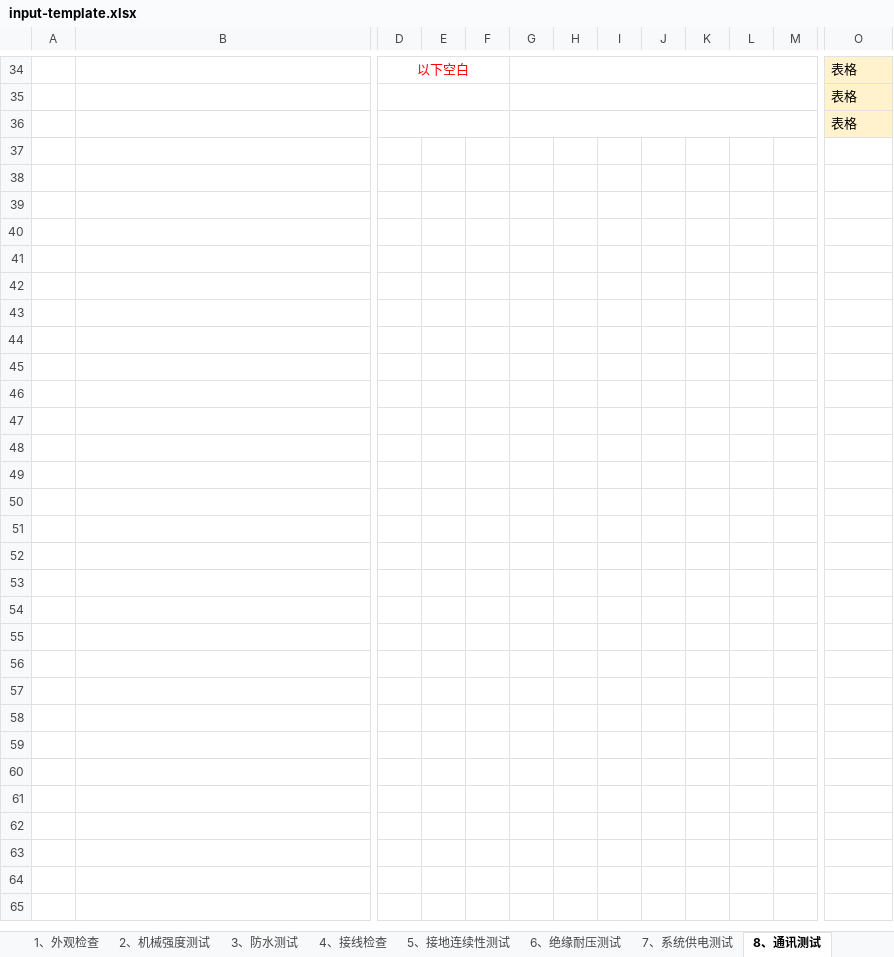
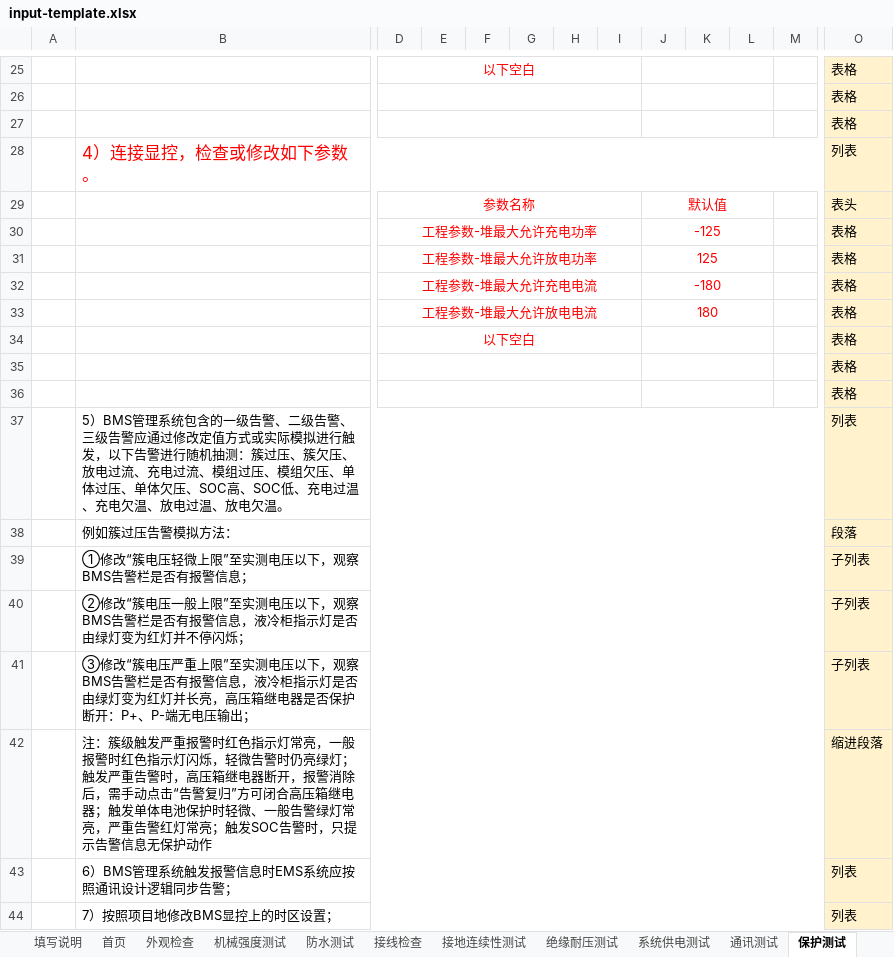
Before and after one commit to pengcheng2000/SOP-IGS, an Excel workbook: templates/cabinet-test-plan/v1/input-template.xlsx, sheet 保护测试, drawn as a sheet; only a part is shown, gaps mark what is left out; values as stored, in another font and other column widths than the file's, no borders; removed rows and columns are numbered as before the commit, all else as after; rows hold the shown columns only; the diff covers the shown part only; the diff names each change by its address in the sheet, - before the commit and + after, or states it on an @@ line.

```diff
--- a/templates/cabinet-test-plan/v1/input-template.xlsx (sheet 保护测试)
+++ b/templates/cabinet-test-plan/v1/input-template.xlsx (sheet 保护测试)
-sheet tab: 1、外观检查
+sheet tab: 机械强度测试
-sheet tab: 2、机械强度测试
+sheet tab: 防水测试
-sheet tab: 3、防水测试
+sheet tab: 接线检查
-sheet tab: 4、接线检查
+sheet tab: 接地连续性测试
-sheet tab: 5、接地连续性测试
+sheet tab: 绝缘耐压测试
-sheet tab: 6、绝缘耐压测试
+sheet tab: 系统供电测试
-sheet tab: 7、系统供电测试
+sheet tab: 通讯测试
-sheet tab: 8、通讯测试
+sheet tab: 保护测试
+column J, empty
-column K, empty
-D34:F34 merged
+D25:I25 merged
-G34:M34 merged
-D35:F35 merged
+D26:I26 merged
-G35:M35 merged
-D36:F36 merged
+D27:I27 merged
-G36:M36 merged
+row 28:  | 4）连接显控，检查或修改如下参数。 |  |  |  |  |  |  |  |  |  |  | 列表
+row 29:  |  | 参数名称 |  |  |  |  |  | 默认值 |  |  |  | 表头
+row 30:  |  | 工程参数-堆最大允许充电功率 |  |  |  |  |  | -125 |  |  |  | 表格
+row 31:  |  | 工程参数-堆最大允许放电功率 |  |  |  |  |  | 125 |  |  |  | 表格
+row 32:  |  | 工程参数-堆最大允许充电电流 |  |  |  |  |  | -180 |  |  |  | 表格
+row 33:  |  | 工程参数-堆最大允许放电电流 |  |  |  |  |  | 180 |  |  |  | 表格
+row 34:  |  | 以下空白 |  |  |  |  |  |  |  |  |  | 表格
@@ row 12 moved to row 35: 表格 @@
@@ row 13 moved to row 36: 表格 @@
+row 37:  | 5）BMS管理系统包含的一级告警、二级告警、三级告警应通过修改定值方式或实际模拟进行触发，以下告警进行随机抽测：簇过压、簇欠压、放电过流、充电过流、模组过压、模组欠压、单体过压、单体欠压、SOC高、SOC低、充电过温、充电欠温、放电过温、放电欠温。 |  |  |  |  |  |  |  |  |  |  | 列表
+row 38:  | 例如簇过压告警模拟方法： |  |  |  |  |  |  |  |  |  |  | 段落
+row 39:  | ①修改“簇电压轻微上限”至实测电压以下，观察BMS告警栏是否有报警信息； |  |  |  |  |  |  |  |  |  |  | 子列表
+row 40:  | ②修改“簇电压一般上限”至实测电压以下，观察BMS告警栏是否有报警信息，液冷柜指示灯是否由绿灯变为红灯并不停闪烁； |  |  |  |  |  |  |  |  |  |  | 子列表
+row 41:  | ③修改“簇电压严重上限”至实测电压以下，观察BMS告警栏是否有报警信息，液冷柜指示灯是否由绿灯变为红灯并长亮，高压箱继电器是否保护断开：P+、P-端无电压输出； |  |  |  |  |  |  |  |  |  |  | 子列表
+row 42:  | 注：簇级触发严重报警时红色指示灯常亮，一般报警时红色指示灯闪烁，轻微告警时仍亮绿灯；触发严重告警时，高压箱继电器断开，报警消除后，需手动点击“告警复归”方可闭合高压箱继电器；触发单体电池保护时轻微、一般告警绿灯常亮，严重告警红灯常亮；触发SOC告警时，只提示告警信息无保护动作 |  |  |  |  |  |  |  |  |  |  | 缩进段落
+row 43:  | 6）BMS管理系统触发报警信息时EMS系统应按照通讯设计逻辑同步告警； |  |  |  |  |  |  |  |  |  |  | 列表
+row 44:  | 7）按照项目地修改BMS显控上的时区设置； |  |  |  |  |  |  |  |  |  |  | 列表
```
Also changed, not shown: 54 added rows, 29 removed rows and 2 edited cells elsewhere in this sheet, sheet EMS相关配置和测试, sheet 系统功能测试, sheet 消防系统测试, sheet 热管理系统, sheet 信号测试, sheet BAU悬浮球安装, 12 more sheets, other sheet tabs, charts or pictures, 19 other files.
